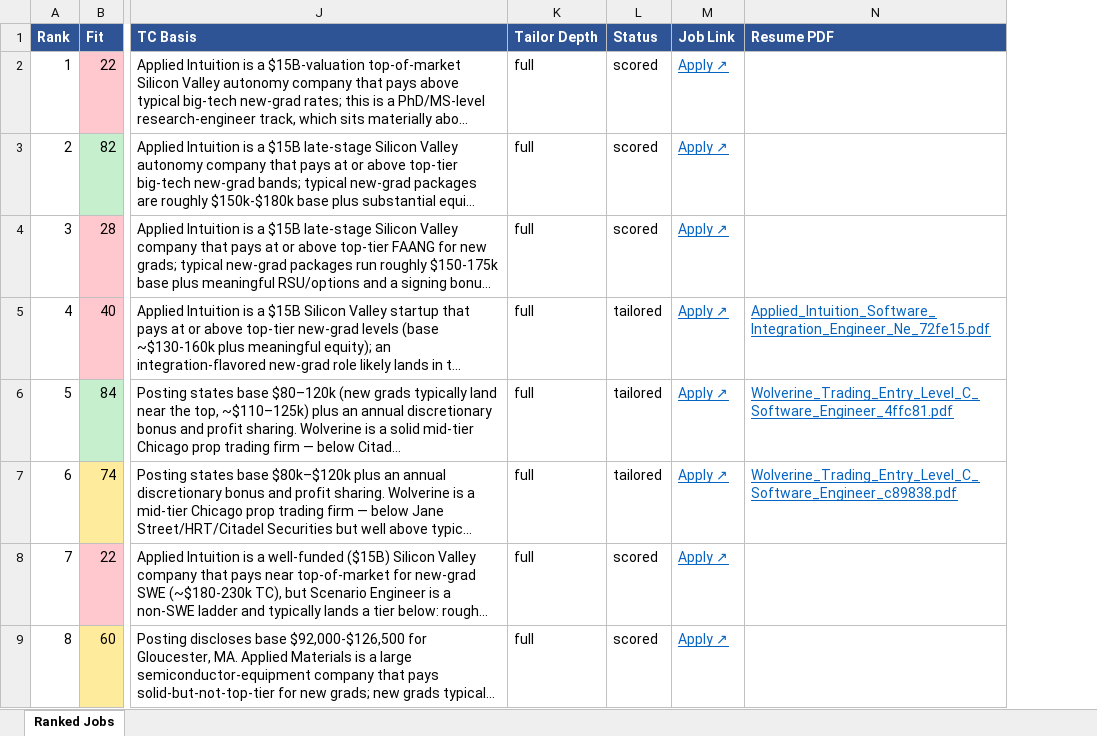
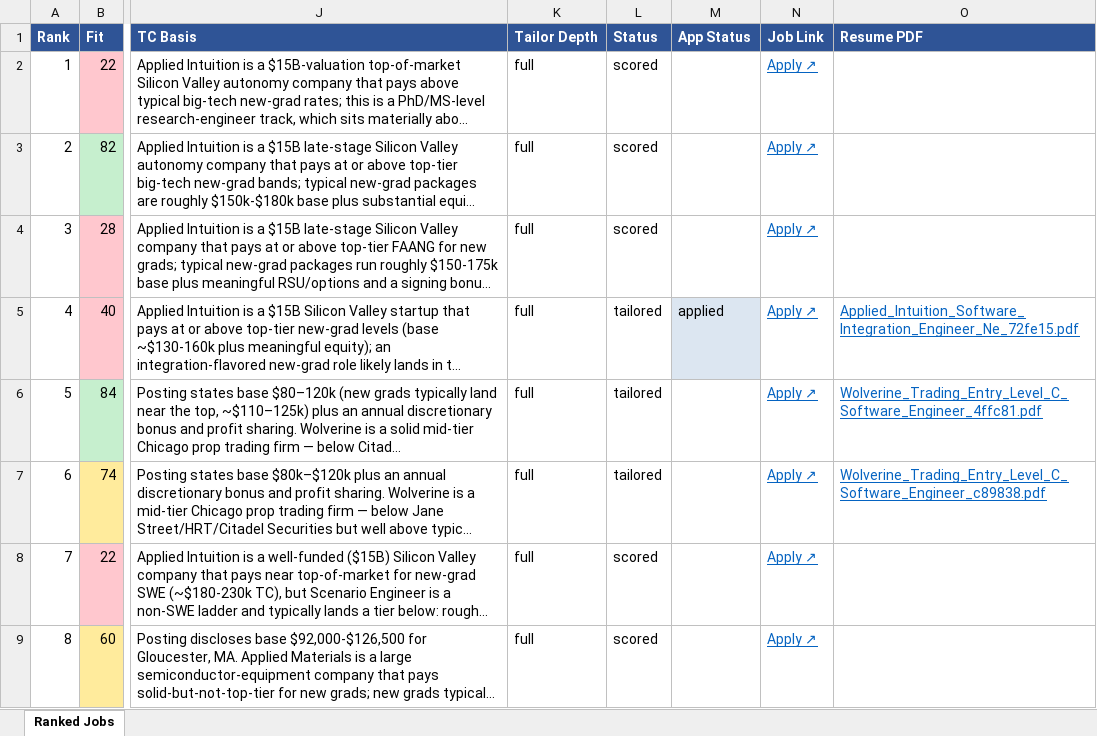
Before and after one commit to nateci/resume-tailor, an Excel workbook: output/tailored_resumes.xlsx, sheet Ranked Jobs, drawn as a sheet; only a part is shown, gaps mark what is left out; long unchanged cells end in …; values as stored, in another font and other column widths than the file's, no borders; the diff names each change by its address in the sheet, - before the commit and + after, or states it on an @@ line.

Commit message:
Add Outlook-based app status tracking via COM automation
New Outlook dropped COM/VBA support, so this drives classic Outlook (Nate
switched back) directly instead of requiring a Graph API app registration,
which Northeastern's tenant doesn't allow self-service anyway. Scans the
inbox for confirmation/OA/interview/rejection/offer emails, matches them
against tailored (i.e. actually-applied-to) postings by company, and tags
an app_status field. Adds a color-coded "App Status" column to both
dashboards/spreadsheets.

```diff
--- a/output/tailored_resumes.xlsx (sheet Ranked Jobs)
+++ b/output/tailored_resumes.xlsx (sheet Ranked Jobs)
+column M (App Status), row 5: applied
```
Also changed, not shown: output/intern_tailored_resumes.xlsx, 4 other files.
